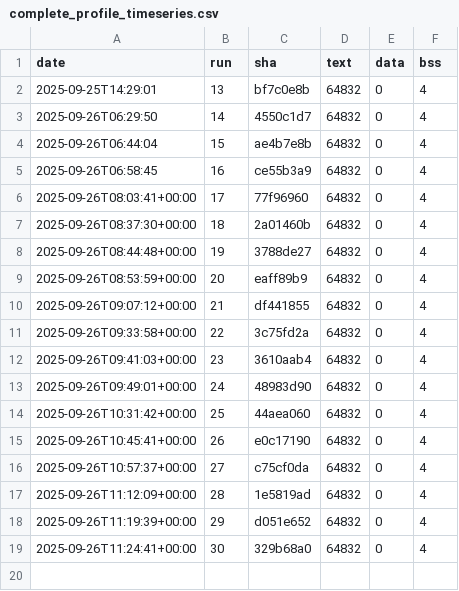
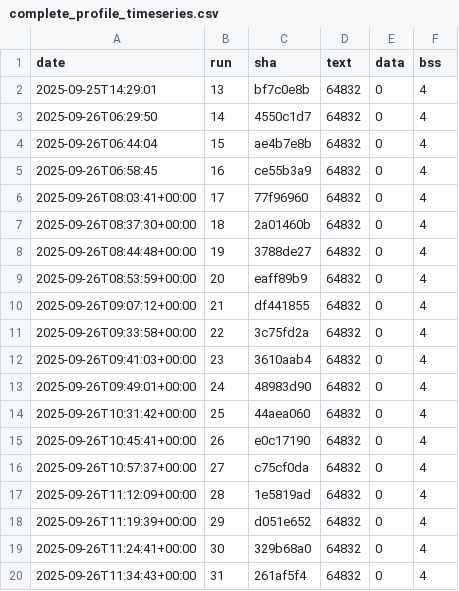
Before and after one commit to eProsima/Micro-XRCE-DDS-Client, a CSV file: ci/metrics/memory/complete_profile_timeseries.csv, drawn as a sheet.

```diff
--- a/ci/metrics/memory/complete_profile_timeseries.csv
+++ b/ci/metrics/memory/complete_profile_timeseries.csv
@@ -19 +19,2 @@ date,run,sha,text,data,bss
 2025-09-26T11:24:41+00:00,30,329b68a0,64832,0,4
+2025-09-26T11:34:43+00:00,31,261af5f4,64832,0,4
```
Also changed, not shown: ci/metrics/memory/core_profile_timeseries.csv, ci/metrics/memory/profiles_bss_timeseries.csv, 3 other files.
